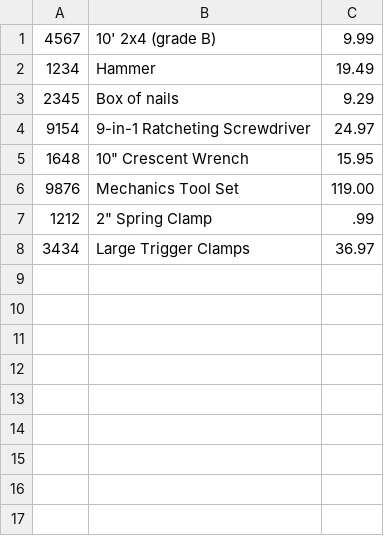
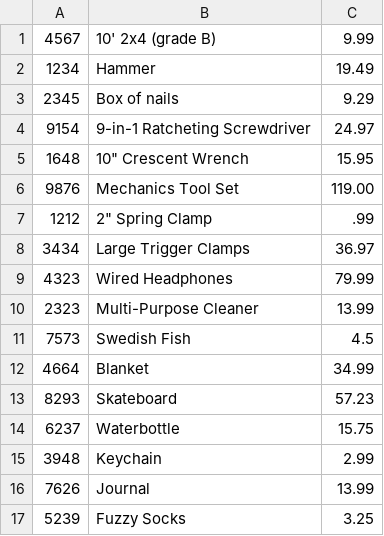
Before and after one commit to Jskjongn/workbook-3, a CSV file: SearchInventory/src/main/resources/inventory.csv, drawn as a sheet.

Commit message:
Completed Exercise 1 Bonuses - Search Inventory

```diff
--- a/SearchInventory/src/main/resources/inventory.csv
+++ b/SearchInventory/src/main/resources/inventory.csv
@@ -8 +8,10 @@
 3434|Large Trigger Clamps|36.97
+4323|Wired Headphones|79.99
+2323|Multi-Purpose Cleaner|13.99
+7573|Swedish Fish|4.5
+4664|Blanket|34.99
+8293|Skateboard|57.23
+6237|Waterbottle|15.75
+3948|Keychain|2.99
+7626|Journal|13.99
+5239|Fuzzy Socks|3.25
```
Also changed, not shown: 2 other files.
